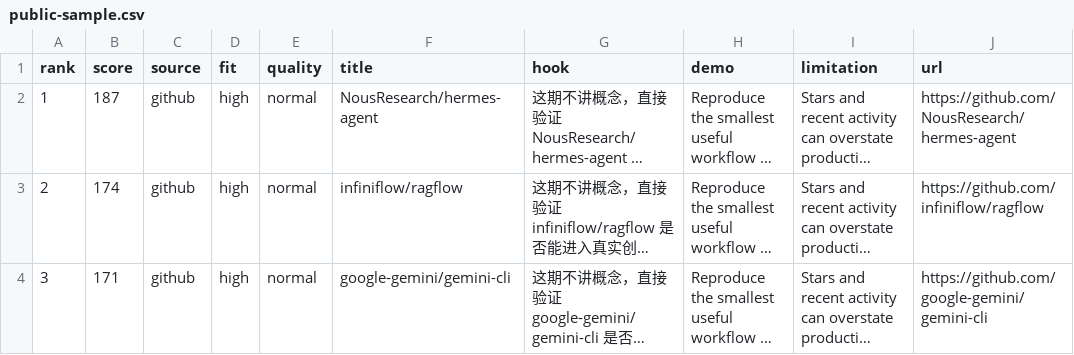
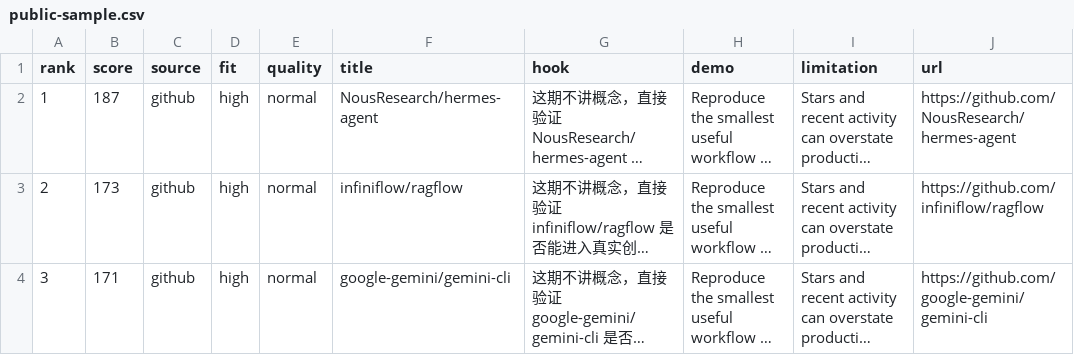
Before and after one commit to BraveCowNoFear/trendfoundry, a CSV file: site/public-sample.csv, drawn as a sheet; long unchanged cells end in …; the diff names each change by its address in the sheet, - before the commit and + after, or states it on an @@ line.

```diff
--- a/site/public-sample.csv
+++ b/site/public-sample.csv
-B3 (score): 174
+B3 (score): 173
```
Also changed, not shown: 25 other files.
